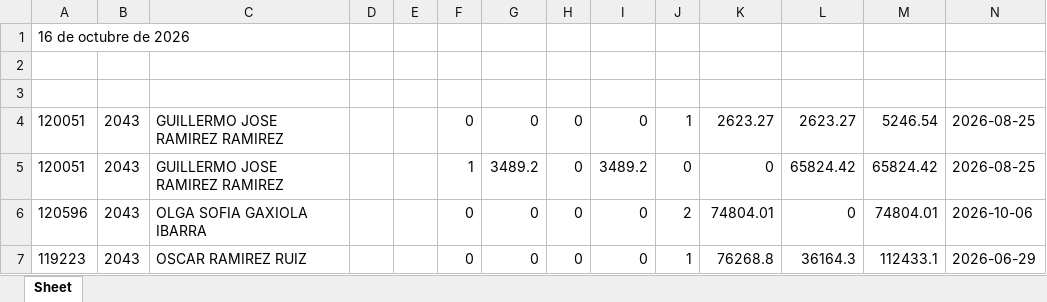
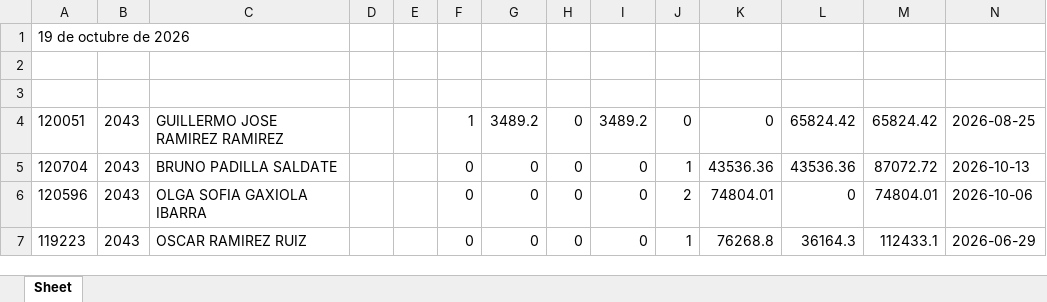
Before and after one commit to davalosdiego833/paneldecampanas, an Excel workbook: administrador/pagado_emitidido/pagado_emitido_reclutas.xlsx, sheet Sheet, drawn as a sheet; values as stored, in another font and other column widths than the file's, no borders; removed rows and columns are numbered as before the commit, all else as after; the diff names each change by its address in the sheet, - before the commit and + after, or states it on an @@ line.

```diff
--- a/administrador/pagado_emitidido/pagado_emitido_reclutas.xlsx (sheet Sheet)
+++ b/administrador/pagado_emitidido/pagado_emitido_reclutas.xlsx (sheet Sheet)
-A1: 16 de octubre de 2026
+A1: 19 de octubre de 2026
-row 4: 120051 | 2043 | GUILLERMO JOSE RAMIREZ RAMIREZ |  |  | 0 | 0 | 0 | 0 | 1 | 2623.27 | 2623.27 | 5246.54 | 2026-08-25
+row 5: 120704 | 2043 | BRUNO PADILLA SALDATE |  |  | 0 | 0 | 0 | 0 | 1 | 43536.36 | 43536.36 | 87072.72 | 2026-10-13
```
Also changed, not shown: administrador/pagado_emitidido/pagado_emitido.xlsx, administrador/pagado_emitido/pagado_emitido.xlsx, 29 other files.
